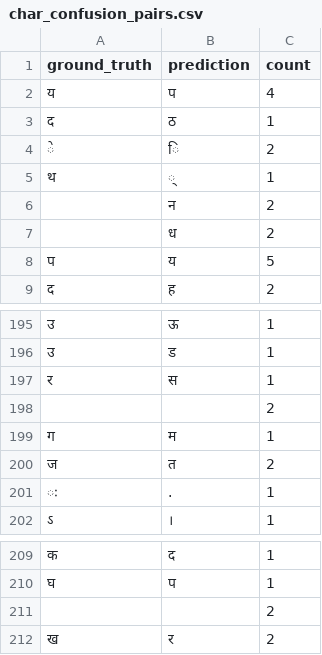
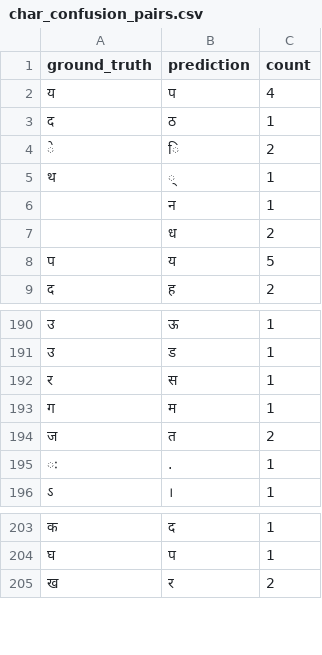
Before and after one commit to anjalisarawgi/nepOCR, a CSV file: results/trocr_large_bert_byteBPE/char_confusion_pairs.csv, drawn as a sheet; only a part is shown, gaps mark what is left out; the diff covers the shown part only.

```diff
--- a/results/trocr_large_bert_byteBPE/char_confusion_pairs.csv
+++ b/results/trocr_large_bert_byteBPE/char_confusion_pairs.csv
@@ -5,3 +5,3 @@ ground_truth,prediction,count
 थ,्,1
- ,न,2
+ ,न,1
  ,ध,2
@@ -197,3 +192,2 @@ ground_truth,prediction,count
 र,स,1
-‍, ,2
 ग,म,1
@@ -210,3 +204,2 @@ ground_truth,prediction,count
 घ,प,1
-‌, ,2
 ख,र,2
```
Also changed, not shown: 2 added rows, 7 removed rows and 3 edited cells elsewhere in this file, results/trocr_base_bert_byteBPE/predictions.csv, results/trocr_large_bert_byteBPE/predictions.csv, 21 other files.
